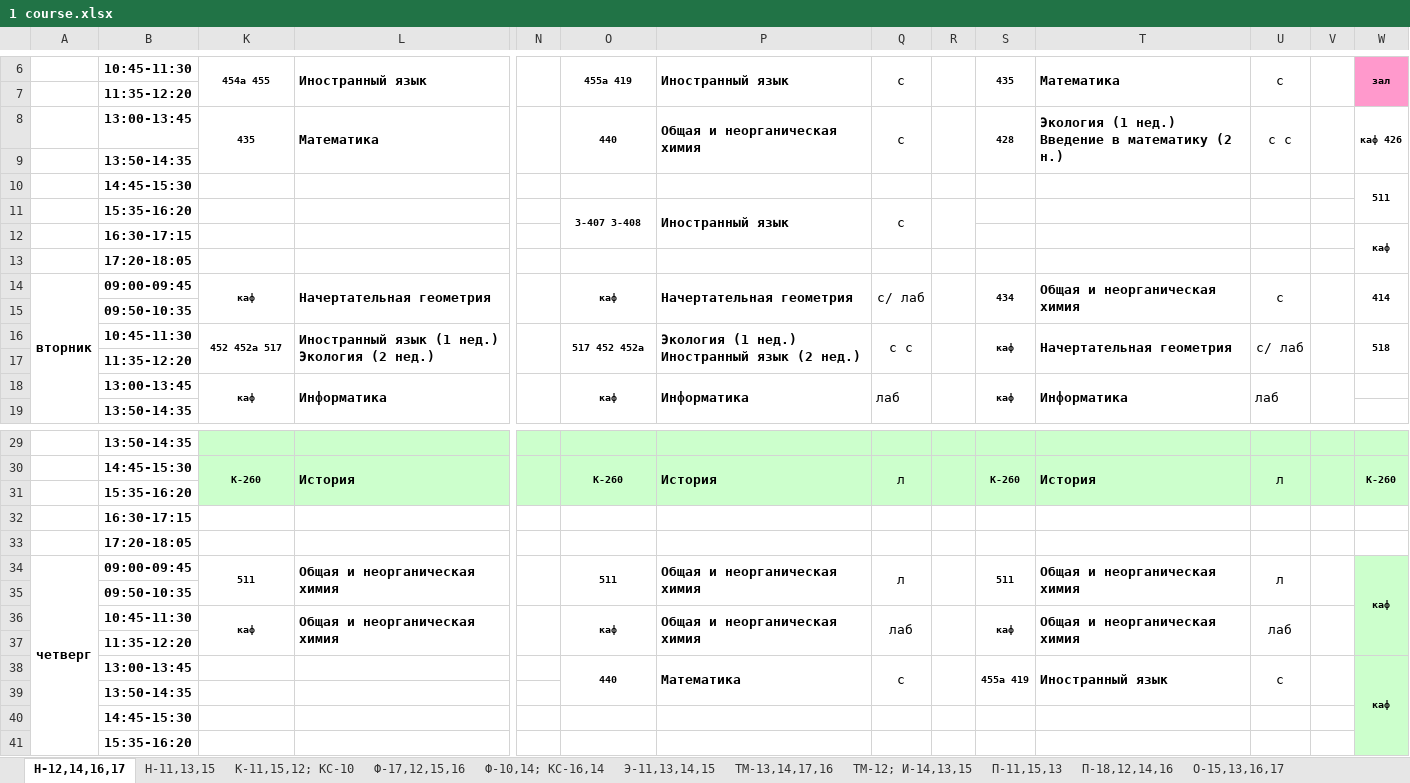
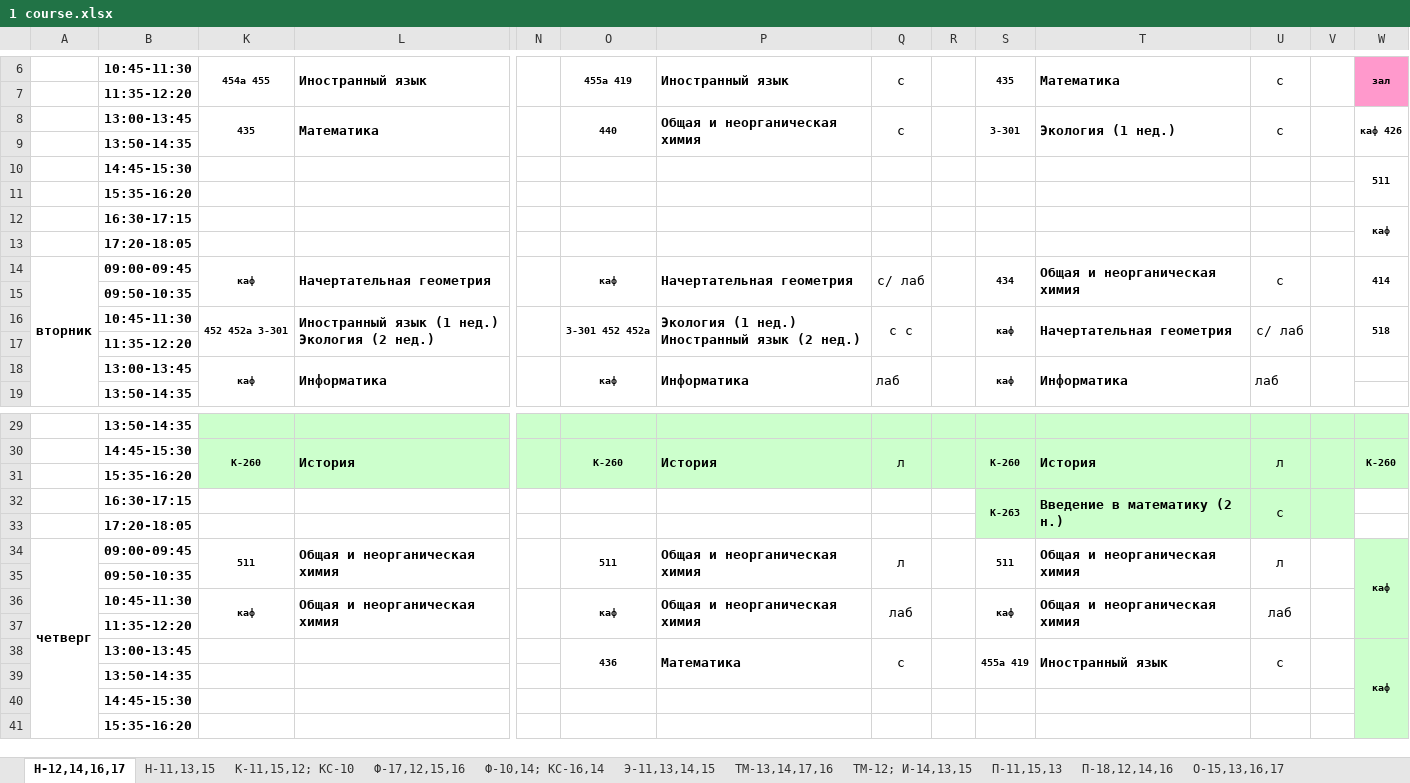
Before and after one commit to bcmmunity/schedule-bot-telegram, an Excel workbook: TelegrammAspMvcDotNetCoreBot/Schedule Files/Mendeleev/1 course.xlsx, sheet Н-12,14,16,17, drawn as a sheet; only a part is shown, gaps mark what is left out; values as stored, in another font and other column widths than the file's, no borders; removed rows and columns are numbered as before the commit, all else as after; rows hold the shown columns only; the diff names each change by its address in the sheet, - before the commit and + after, or states it on an @@ line.

```diff
--- a/TelegrammAspMvcDotNetCoreBot/Schedule Files/Mendeleev/1 course.xlsx (sheet Н-12,14,16,17)
+++ b/TelegrammAspMvcDotNetCoreBot/Schedule Files/Mendeleev/1 course.xlsx (sheet Н-12,14,16,17)
-S8: 428
+S8: 3-301
-T8: Экология (1 нед.) Введение в математику (2 н.)
+T8: Экология (1 нед.)
-U8: с с
+U8: с
-row 11:  | 15:35-16:20 |  |  |  | 3-407 3-408 | Иностранный язык | с
+row 11:  | 15:35-16:20
-K16: 452 452а 517
+K16: 452 452а 3-301
-O16: 517 452 452а
+O16: 3-301 452 452а
-row 32:  | 16:30-17:15
+row 32:  | 16:30-17:15 |  |  |  |  |  |  |  | К-263 | Введение в математику (2 н.) | с
-S33:V33 fill: none
+S33:V33 fill: #CCFFCC
-O38: 440
+O38: 436
```
Also changed, not shown: sheet ПР-10,11,12,14, sheet О-18,19; ЕН-11, sheet К-11,15,12; КС-10, sheet Ф-10,14; КС-16,14, sheet П-11,15,13, sheet Н-11,13,15, 2 more sheets, TelegrammAspMvcDotNetCoreBot/Schedule Files/Mendeleev/2 course.xlsx, TelegrammAspMvcDotNetCoreBot/Schedule Files/Mendeleev/3 course.xlsx, 35 other files.
